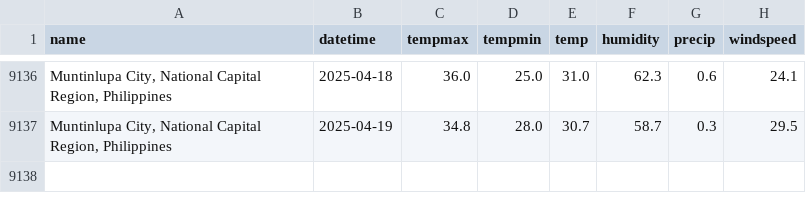
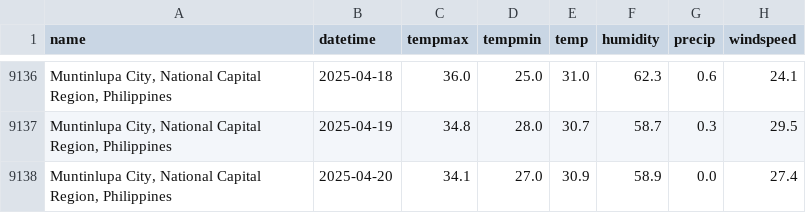
Before and after one commit to HPSTokki/ForelastLSTM, a CSV file: WeatherData/Muntinlupa City Weather Data.csv, drawn as a sheet; only a part is shown, gaps mark what is left out; the diff names each change by its address in the sheet, - before the commit and + after, or states it on an @@ line.

```diff
--- a/WeatherData/Muntinlupa City Weather Data.csv
+++ b/WeatherData/Muntinlupa City Weather Data.csv
+row 9138: Muntinlupa City, National Capital Region, Philippines | 2025-04-20 | 34.1 | 27.0 | 30.9 | 58.9 | 0.0 | 27.4
```
Also changed, not shown: WeatherData/Caloocan City Weather Data.csv, WeatherData/Las Piñas City Weather Data.csv, 17 other files.
